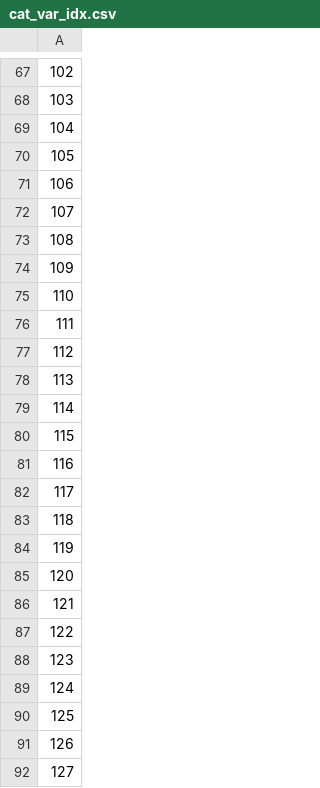
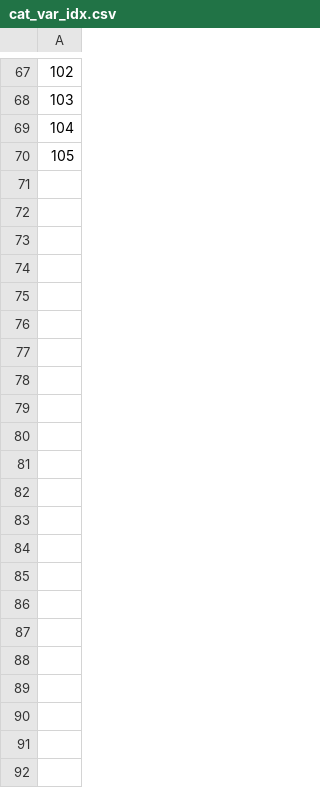
Before and after one commit to patrickvossler18/ps_job, a CSV file: cat_var_idx.csv, drawn as a sheet; only a part is shown, gaps mark what is left out; the diff names each change by its address in the sheet, - before the commit and + after, or states it on an @@ line.

```diff
--- a/cat_var_idx.csv
+++ b/cat_var_idx.csv
-row 71: 106
-row 72: 107
-row 73: 108
-row 74: 109
-row 75: 110
-row 76: 111
-row 77: 112
-row 78: 113
-row 79: 114
-row 80: 115
-row 81: 116
-row 82: 117
-row 83: 118
-row 84: 119
-row 85: 120
-row 86: 121
-row 87: 122
-row 88: 123
-row 89: 124
-row 90: 125
-row 91: 126
-row 92: 127
```
Also changed, not shown: factor_list.csv, 2 other files.
